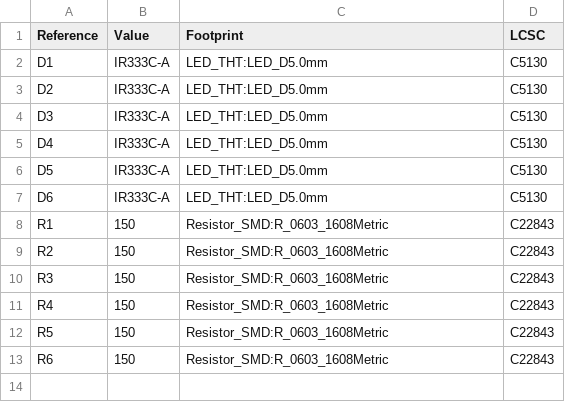
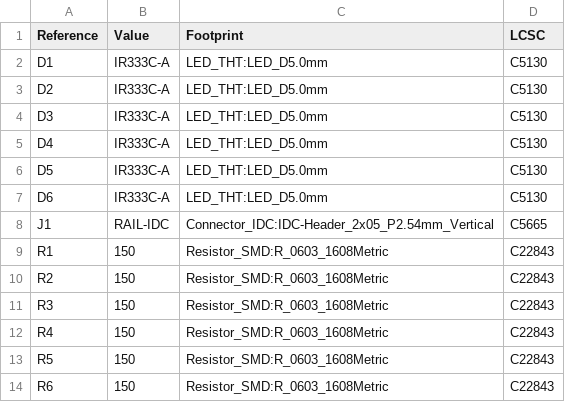
Before and after one commit to addisokw/omnimarble, a CSV file: hardware/bom/bom_rail_emit.csv, drawn as a sheet; the diff names each change by its address in the sheet, - before the commit and + after, or states it on an @@ line.

```diff
--- a/hardware/bom/bom_rail_emit.csv
+++ b/hardware/bom/bom_rail_emit.csv
+row 8: J1 | RAIL-IDC | Connector_IDC:IDC-Header_2x05_P2.54mm_Vertical | C5665
```
Also changed, not shown: hardware/bom/bom.csv, hardware/bom/bom_rail_recv.csv, 20 other files.
